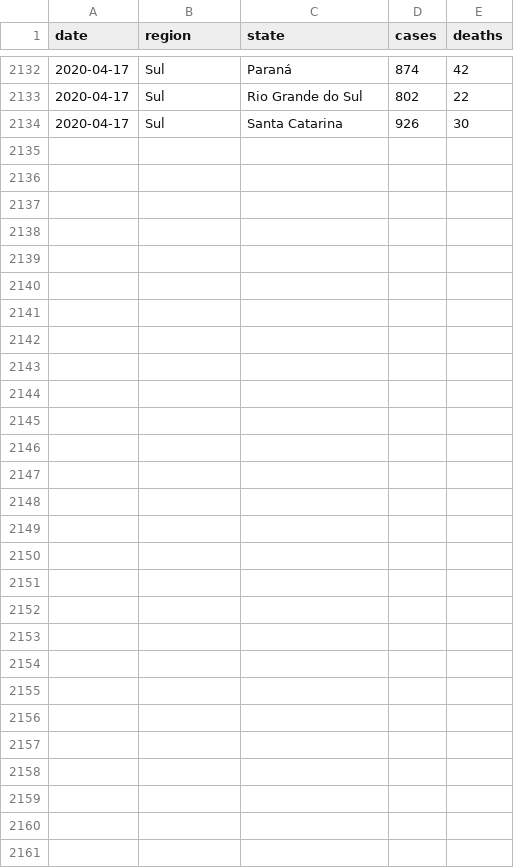
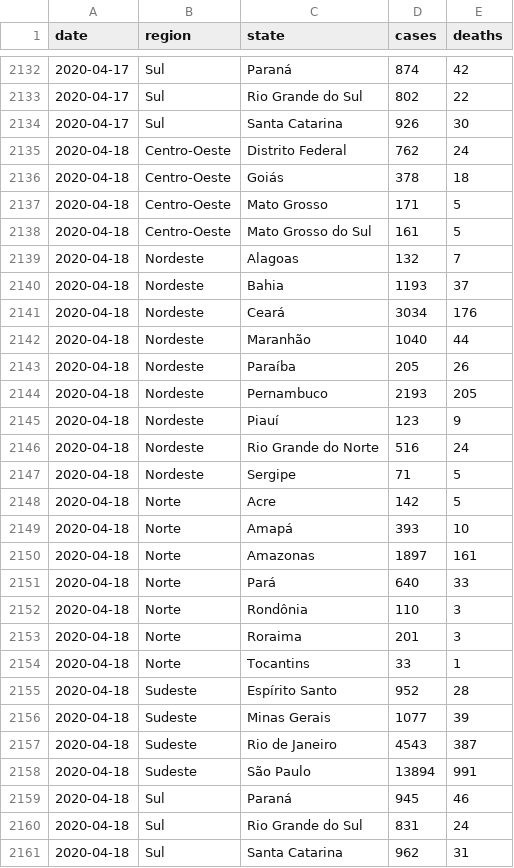
Before and after one commit to niltontac/EspAnalise-EngDados, a CSV file: data/covid19_brazil_data/brazil_covid19.csv, drawn as a sheet; only a part is shown, gaps mark what is left out.

Commit message:
Add files via upload

```diff
--- a/data/covid19_brazil_data/brazil_covid19.csv
+++ b/data/covid19_brazil_data/brazil_covid19.csv
@@ -2134 +2134,28 @@ date,region,state,cases,deaths
 2020-04-17,Sul,Santa Catarina,926,30
+2020-04-18,Centro-Oeste,Distrito Federal,762,24
+2020-04-18,Centro-Oeste,Goiás,378,18
+2020-04-18,Centro-Oeste,Mato Grosso,171,5
+2020-04-18,Centro-Oeste,Mato Grosso do Sul,161,5
+2020-04-18,Nordeste,Alagoas,132,7
+2020-04-18,Nordeste,Bahia,1193,37
+2020-04-18,Nordeste,Ceará,3034,176
+2020-04-18,Nordeste,Maranhão,1040,44
+2020-04-18,Nordeste,Paraíba,205,26
+2020-04-18,Nordeste,Pernambuco,2193,205
+2020-04-18,Nordeste,Piauí,123,9
+2020-04-18,Nordeste,Rio Grande do Norte,516,24
+2020-04-18,Nordeste,Sergipe,71,5
+2020-04-18,Norte,Acre,142,5
+2020-04-18,Norte,Amapá,393,10
+2020-04-18,Norte,Amazonas,1897,161
+2020-04-18,Norte,Pará,640,33
+2020-04-18,Norte,Rondônia,110,3
+2020-04-18,Norte,Roraima,201,3
+2020-04-18,Norte,Tocantins,33,1
+2020-04-18,Sudeste,Espírito Santo,952,28
+2020-04-18,Sudeste,Minas Gerais,1077,39
+2020-04-18,Sudeste,Rio de Janeiro,4543,387
+2020-04-18,Sudeste,São Paulo,13894,991
+2020-04-18,Sul,Paraná,945,46
+2020-04-18,Sul,Rio Grande do Sul,831,24
+2020-04-18,Sul,Santa Catarina,962,31
```
